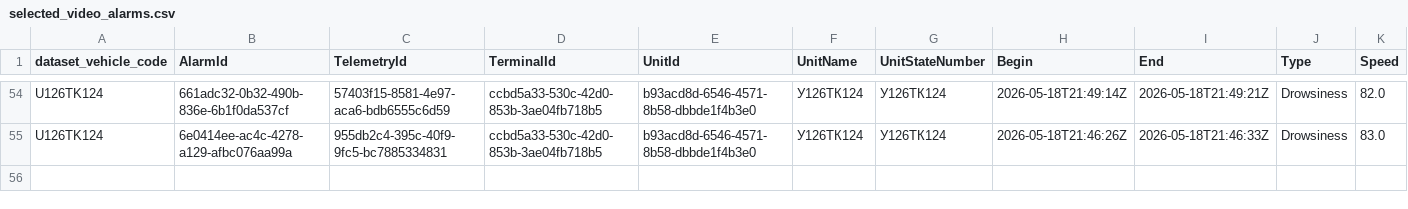
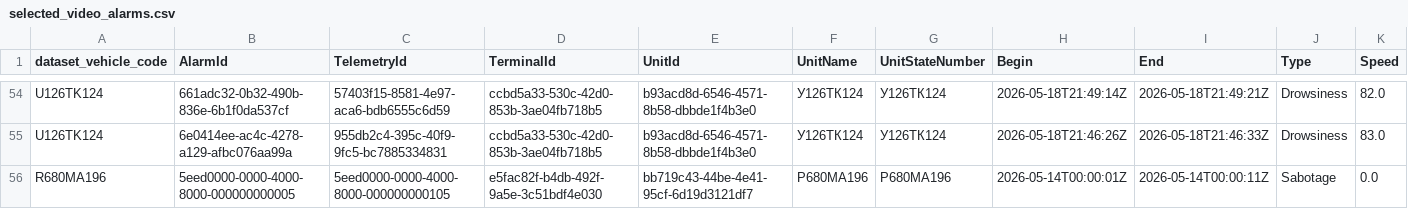
Before and after one commit to UsacDmitriy/skai7, a CSV file: datasets/ready/video_events/selected_video_alarms.csv, drawn as a sheet; only a part is shown, gaps mark what is left out; rows hold the shown columns only; the diff names each change by its address in the sheet, - before the commit and + after, or states it on an @@ line.

```diff
--- a/datasets/ready/video_events/selected_video_alarms.csv
+++ b/datasets/ready/video_events/selected_video_alarms.csv
+row 56: R680MA196 | 5eed0000-0000-4000-8000-000000000005 | 5eed0000-0000-4000-8000-000000000105 | e5fac82f-b4db-492f-9a5e-3c51bdf4e030 | bb719c43-44be-4e41-95cf-6d19d3121df7 | Р680МА196 | Р680МА196 | 2026-05-14T00:00:01Z | 2026-05-14T00:00:11Z | Sabotage | 0.0
```
Also changed, not shown: 5 other files.
